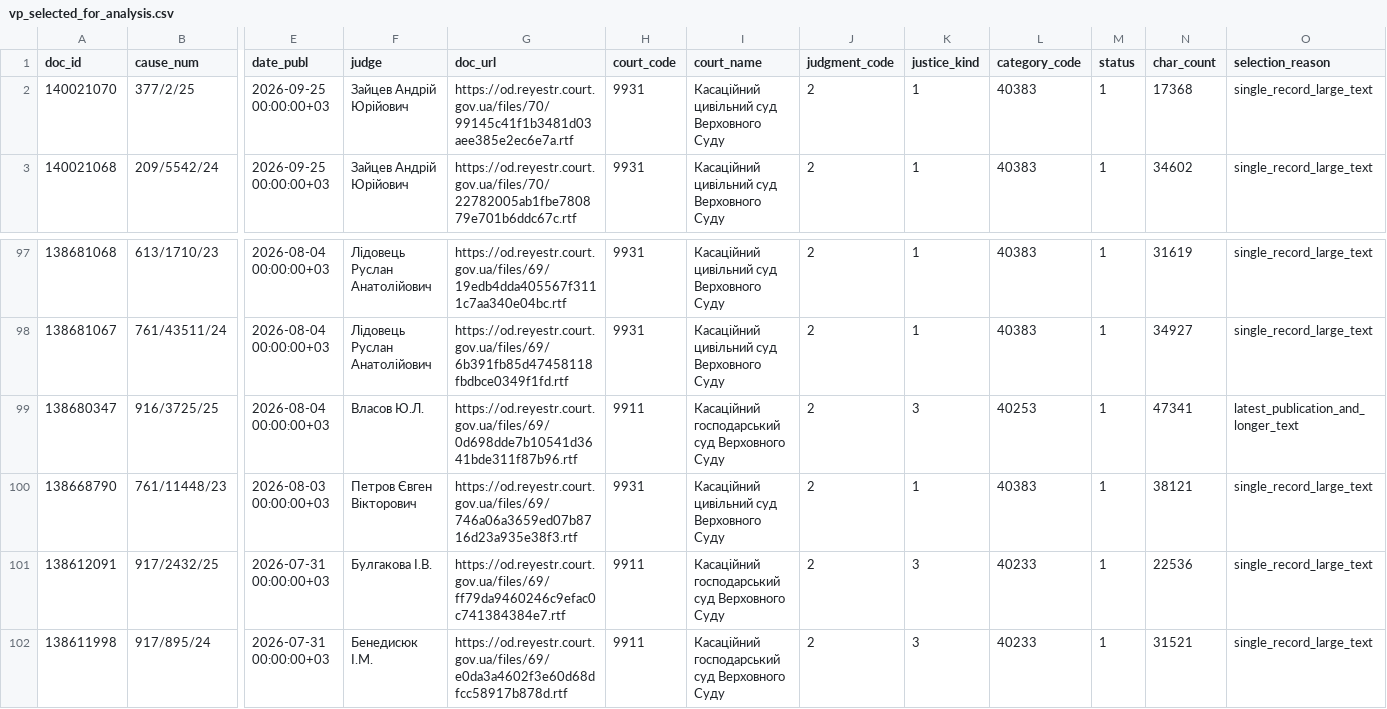
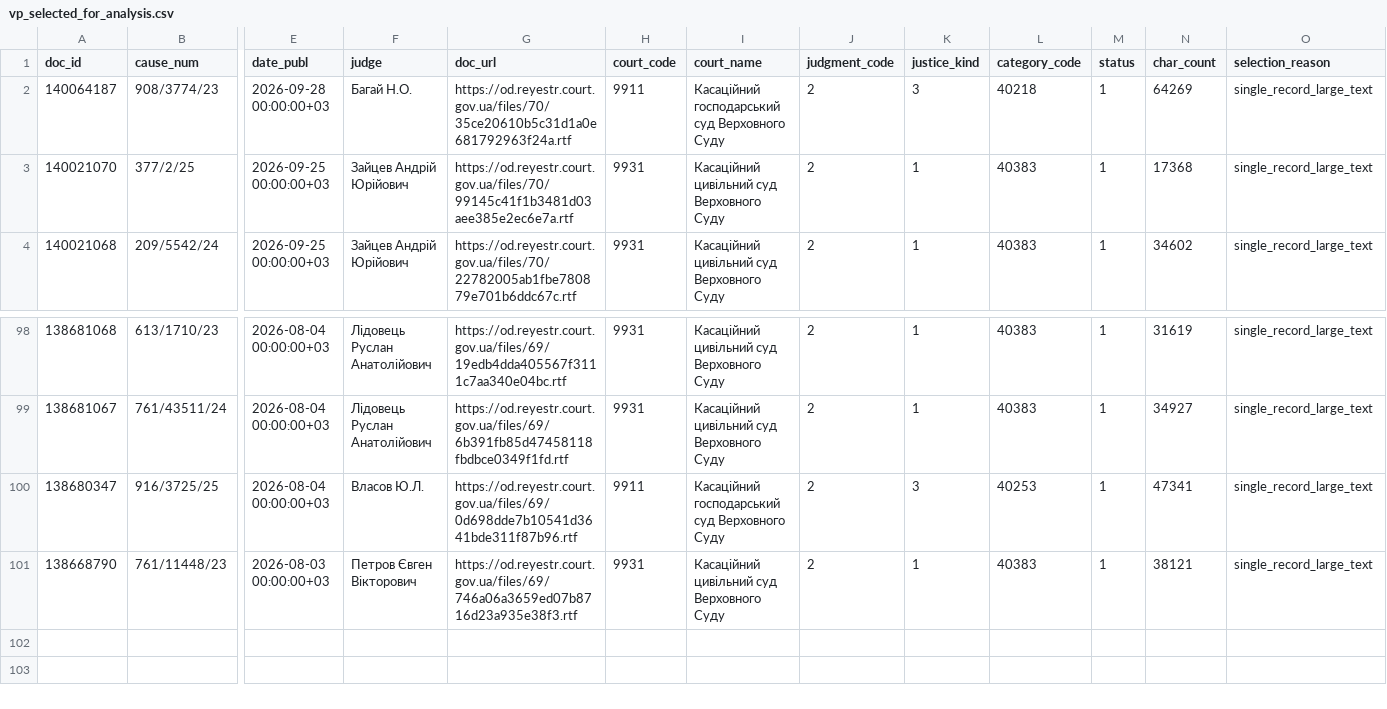
Before and after one commit to apryshchepchuk/VS-legal-digest, a CSV file: data/interim/vp_selected_for_analysis.csv, drawn as a sheet; only a part is shown, gaps mark what is left out; removed rows and columns are numbered as before the commit, all else as after; rows hold the shown columns only; the diff names each change by its address in the sheet, - before the commit and + after, or states it on an @@ line.

```diff
--- a/data/interim/vp_selected_for_analysis.csv
+++ b/data/interim/vp_selected_for_analysis.csv
+row 2: 140064187 | 908/3774/23 | 2026-09-28 00:00:00+03 | Багай Н.О. | https://od.reyestr.court.gov.ua/files/70/35ce20610b5c31d1a0e681792963f24a.rtf | 9911 | Касаційний господарський суд Верховного Суду | 2 | 3 | 40218 | 1 | 64269 | single_record_large_text
-O100 (selection_reason): latest_publication_and_longer_text
+O100 (selection_reason): single_record_large_text
-row 101: 138612091 | 917/2432/25 | 2026-07-31 00:00:00+03 | Булгакова І.В. | https://od.reyestr.court.gov.ua/files/69/ff79da9460246c9efac0c741384384e7.rtf | 9911 | Касаційний господарський суд Верховного Суду | 2 | 3 | 40233 | 1 | 22536 | single_record_large_text
-row 102: 138611998 | 917/895/24 | 2026-07-31 00:00:00+03 | Бенедисюк I.М. | https://od.reyestr.court.gov.ua/files/69/e0da3a4602f3e60d68dfcc58917b878d.rtf | 9911 | Касаційний господарський суд Верховного Суду | 2 | 3 | 40233 | 1 | 31521 | single_record_large_text
```
Also changed, not shown: data/interim/vp_candidates.csv, data/interim/vp_excluded_appellate_admin.csv, 11 other files.
